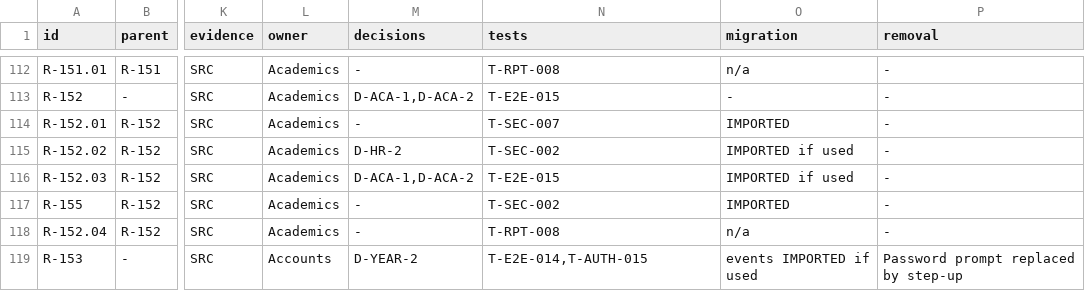
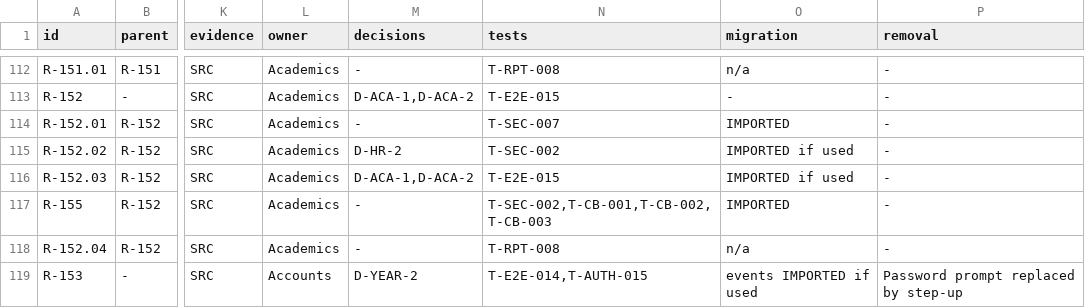
Before and after one commit to imkirit0/GEMS_OMNIX, a CSV file: docs/audit/02-requirements-traceability-matrix.csv, drawn as a sheet; only a part is shown, gaps mark what is left out; the diff names each change by its address in the sheet, - before the commit and + after, or states it on an @@ line.

```diff
--- a/docs/audit/02-requirements-traceability-matrix.csv
+++ b/docs/audit/02-requirements-traceability-matrix.csv
-N117 (tests): T-SEC-002
+N117 (tests): T-SEC-002,T-CB-001,T-CB-002,T-CB-003
```
Also changed, not shown: docs/audit/data/matrix-03-academics-general1.tsv, 19 other files.
